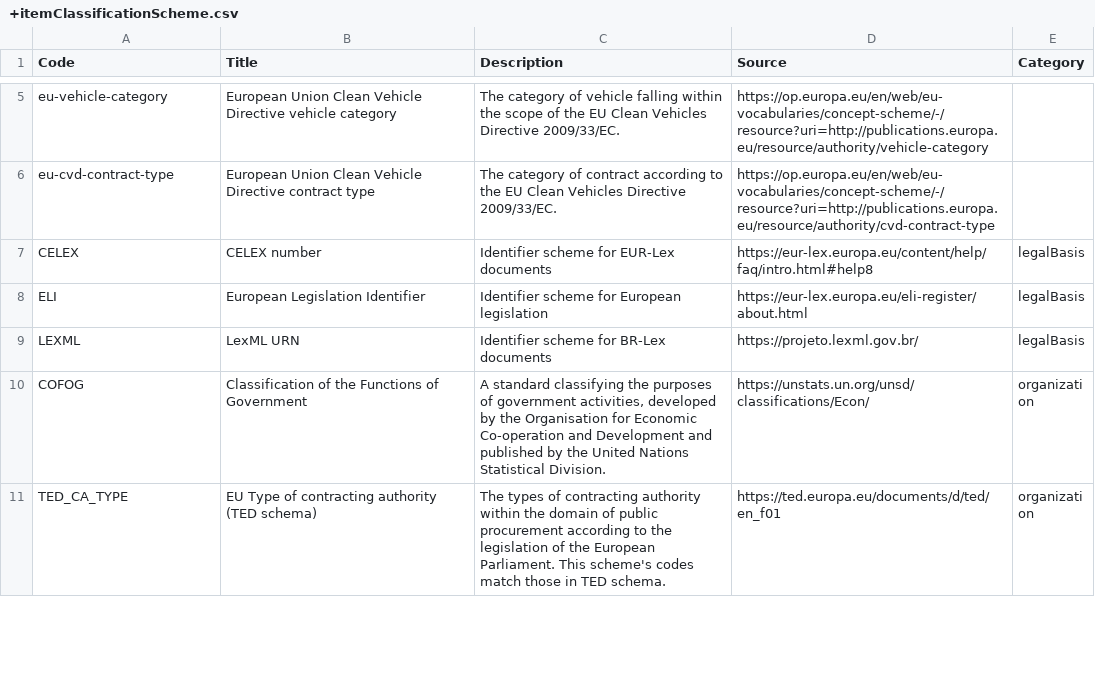
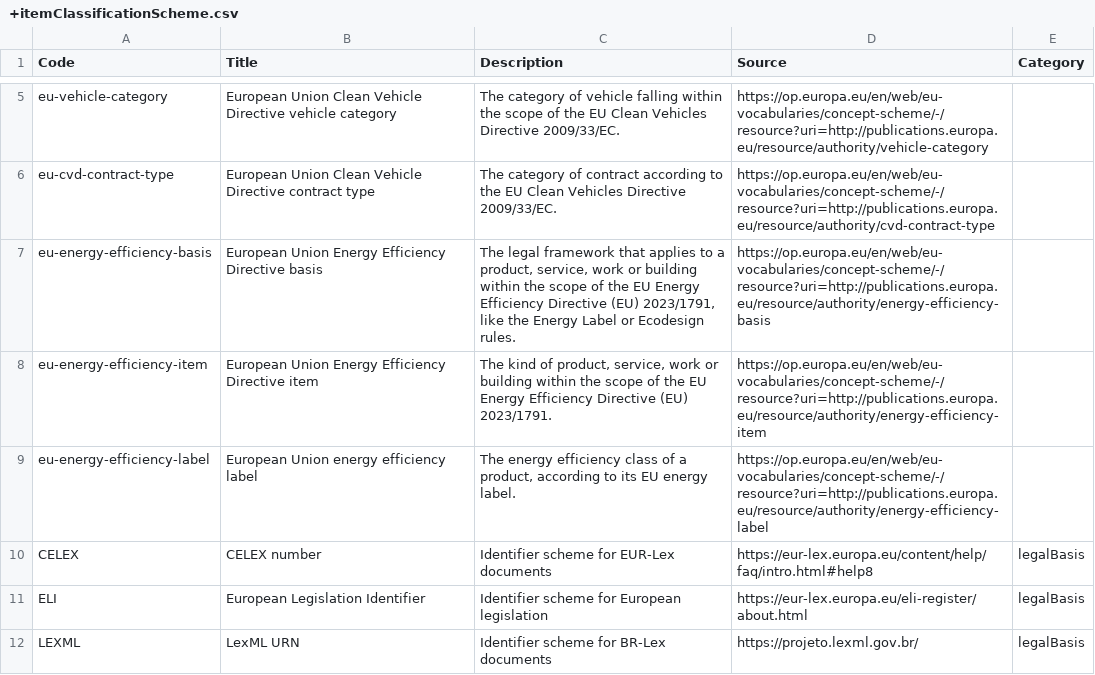
Before and after one commit to open-contracting-extensions/eforms, a CSV file: schema/profile/codelists/+itemClassificationScheme.csv, drawn as a sheet; only a part is shown, gaps mark what is left out; the shorter side is filled out with more unchanged rows.

```diff
--- a/schema/profile/codelists/+itemClassificationScheme.csv
+++ b/schema/profile/codelists/+itemClassificationScheme.csv
@@ -6,2 +6,5 @@ eu-vehicle-category,European Union Clean Vehicle Directive vehicle category,The
 eu-cvd-contract-type,European Union Clean Vehicle Directive contract type,The category of contract according to the EU Clean Vehicles Directive 2009/33/EC.,https://op.europa.eu/en/web/eu-vocabularies/concept-scheme/-/resource?uri=http://publications.europa.eu/resource/authority/cvd-contract-type,
+eu-energy-efficiency-basis,European Union Energy Efficiency Directive basis,"The legal framework that applies to a product, service, work or building within the scope of the EU Energy Efficiency Directive (EU) 2023/1791, like the Energy Label or Ecodesign rules.",https://op.europa.eu/en/web/eu-vocabularies/concept-scheme/-/resource?uri=http://publications.europa.eu/resource/authority/energy-efficiency-basis,
+eu-energy-efficiency-item,European Union Energy Efficiency Directive item,"The kind of product, service, work or building within the scope of the EU Energy Efficiency Directive (EU) 2023/1791.",https://op.europa.eu/en/web/eu-vocabularies/concept-scheme/-/resource?uri=http://publications.europa.eu/resource/authority/energy-efficiency-item,
+eu-energy-efficiency-label,European Union energy efficiency label,"The energy efficiency class of a product, according to its EU energy label.",https://op.europa.eu/en/web/eu-vocabularies/concept-scheme/-/resource?uri=http://publications.europa.eu/resource/authority/energy-efficiency-label,
 CELEX,CELEX number,Identifier scheme for EUR-Lex documents,https://eur-lex.europa.eu/content/help/faq/intro.html#help8,legalBasis
```
Also changed, not shown: schema/patched/codelists/itemClassificationScheme.csv.
